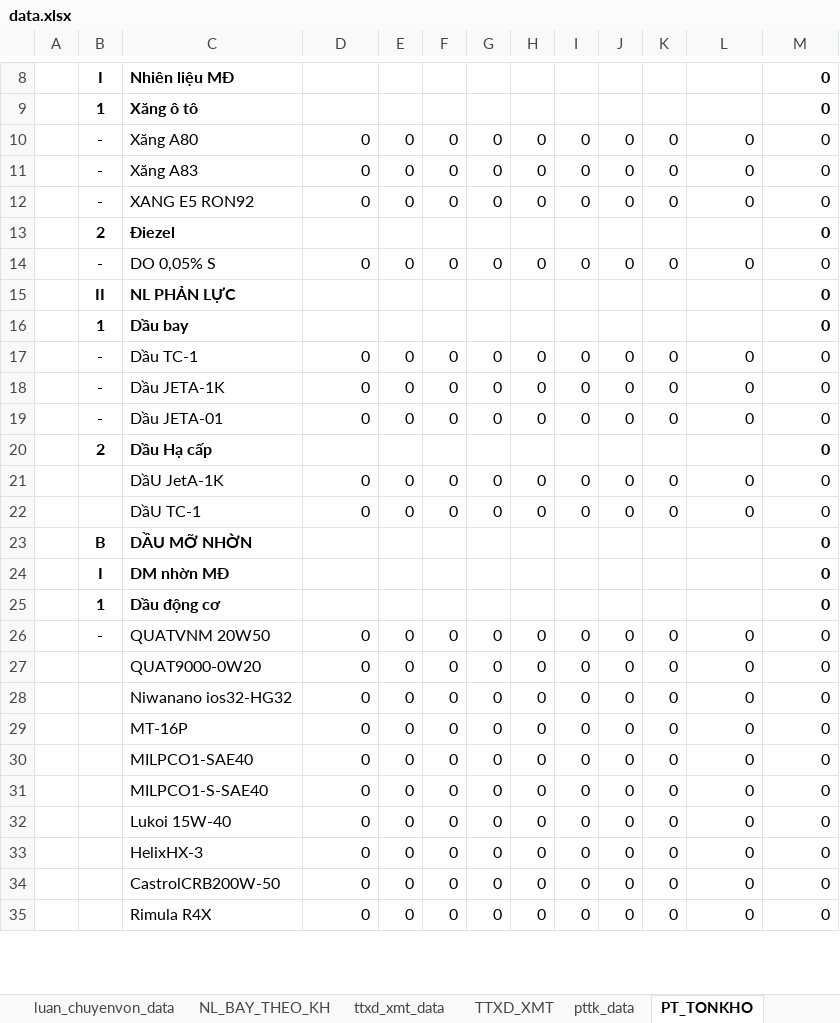
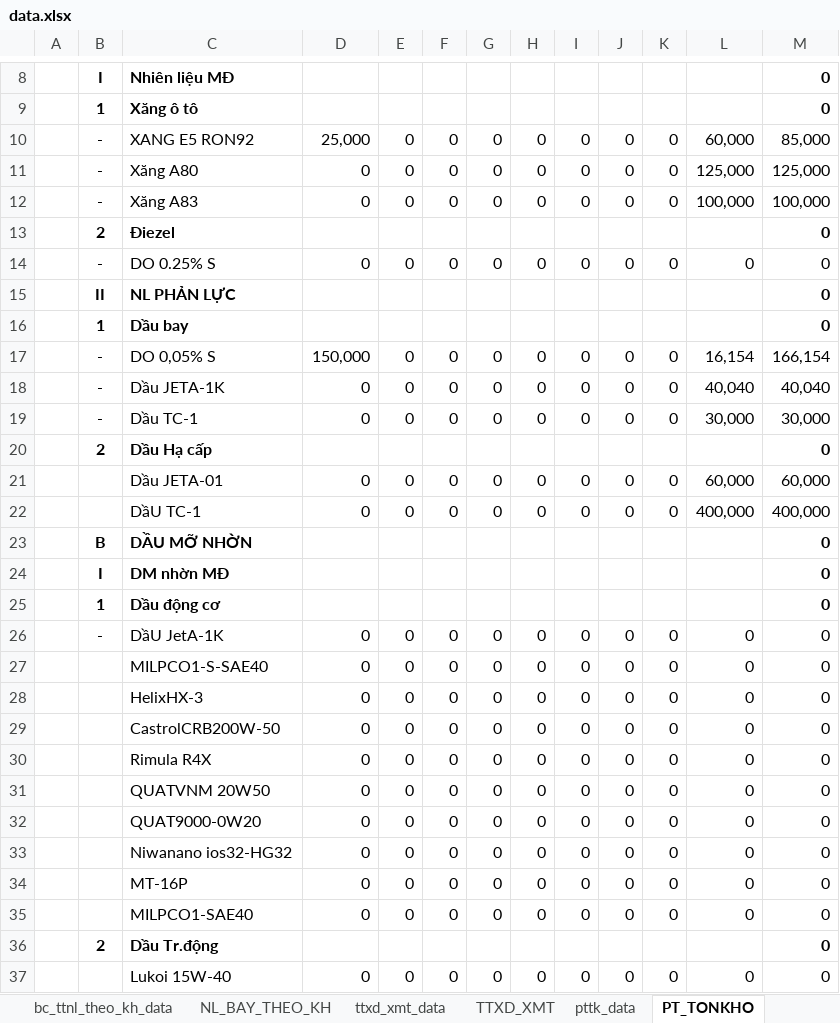
Before and after one commit to ste4-share/xdf, an Excel workbook: xlsx_template/data.xlsx, sheet PT_TONKHO, drawn as a sheet; only a part is shown, gaps mark what is left out; values as stored, in another font and other column widths than the file's, no borders; removed rows and columns are numbered as before the commit, all else as after; the diff covers the shown part only; the diff names each change by its address in the sheet, - before the commit and + after, or states it on an @@ line.

```diff
--- a/xlsx_template/data.xlsx (sheet PT_TONKHO)
+++ b/xlsx_template/data.xlsx (sheet PT_TONKHO)
+row 10:  | - | XANG E5 RON92 | 25,000 | 0 | 0 | 0 | 0 | 0 | 0 | 0 | 60,000 | 85,000
-L11: 0
+L11: 125,000
-M11: 0
+M11: 125,000
-L12: 0
+L12: 100,000
-M12: 0
+M12: 100,000
-row 12:  | - | XANG E5 RON92 | 0 | 0 | 0 | 0 | 0 | 0 | 0 | 0 | 0 | 0
-C14: DO 0,05% S
+C14: DO 0.25% S
-C17: Dầu TC-1
+C17: DO 0,05% S
-D17: 0
+D17: 150,000
-L17: 0
+L17: 16,154
-M17: 0
+M17: 166,154
-L18: 0
+L18: 40,040
-M18: 0
+M18: 40,040
-C19: Dầu JETA-01
+C19: Dầu TC-1
-L19: 0
+L19: 30,000
-M19: 0
+M19: 30,000
-C21: DầU JetA-1K
+C21: Dầu JETA-01
-L21: 0
+L21: 60,000
-M21: 0
+M21: 60,000
-L22: 0
+L22: 400,000
-M22: 0
+M22: 400,000
+row 26:  | - | DầU JetA-1K | 0 | 0 | 0 | 0 | 0 | 0 | 0 | 0 | 0 | 0
@@ row 31 moved to row 27: MILPCO1-S-SAE40 @@
@@ row 33 moved to row 28: HelixHX-3 @@
@@ row 34 moved to row 29: CastrolCRB200W-50 @@
@@ row 35 moved to row 30: Rimula R4X @@
-B31: -
+B31: (empty)
```
Also changed, not shown: 3 added rows, 4 removed rows and 16 moved rows elsewhere in this sheet, sheet bc_nxt_data, sheet luan_chuyenvon_data, sheet pttk_data, sheet ttxd_xmt_data, sheet TTXD_XMT, sheet t_thu_xd_theo_n_vu_data, 1 more sheet, other sheet tabs, formulas that keep their value, hidden cells, 14 other files.
